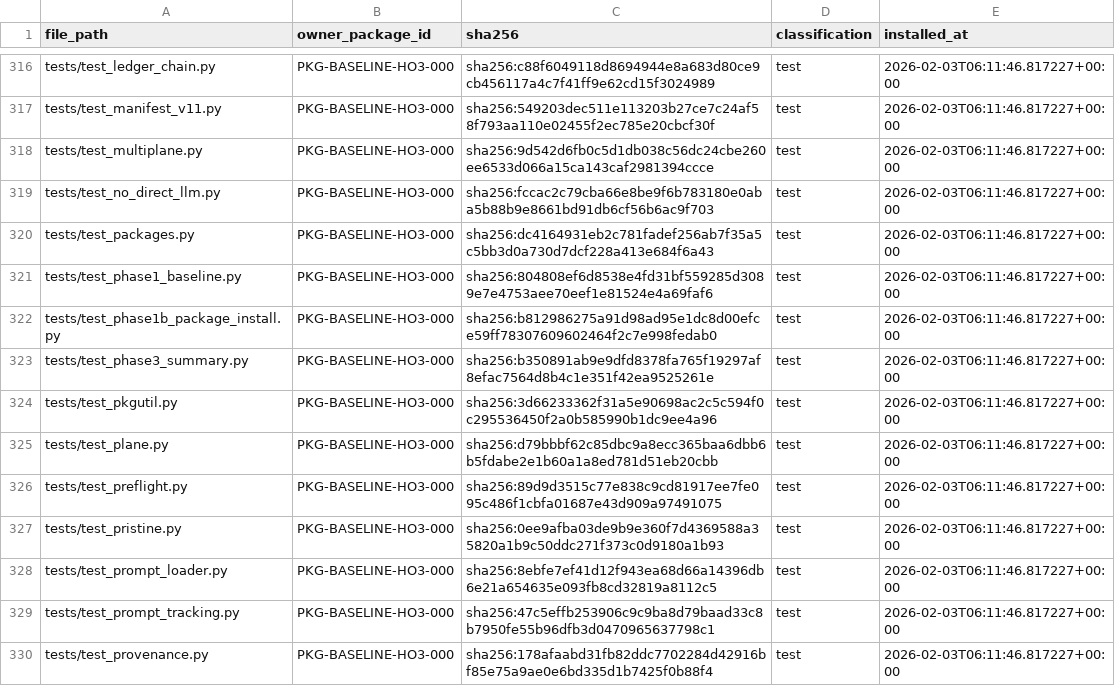
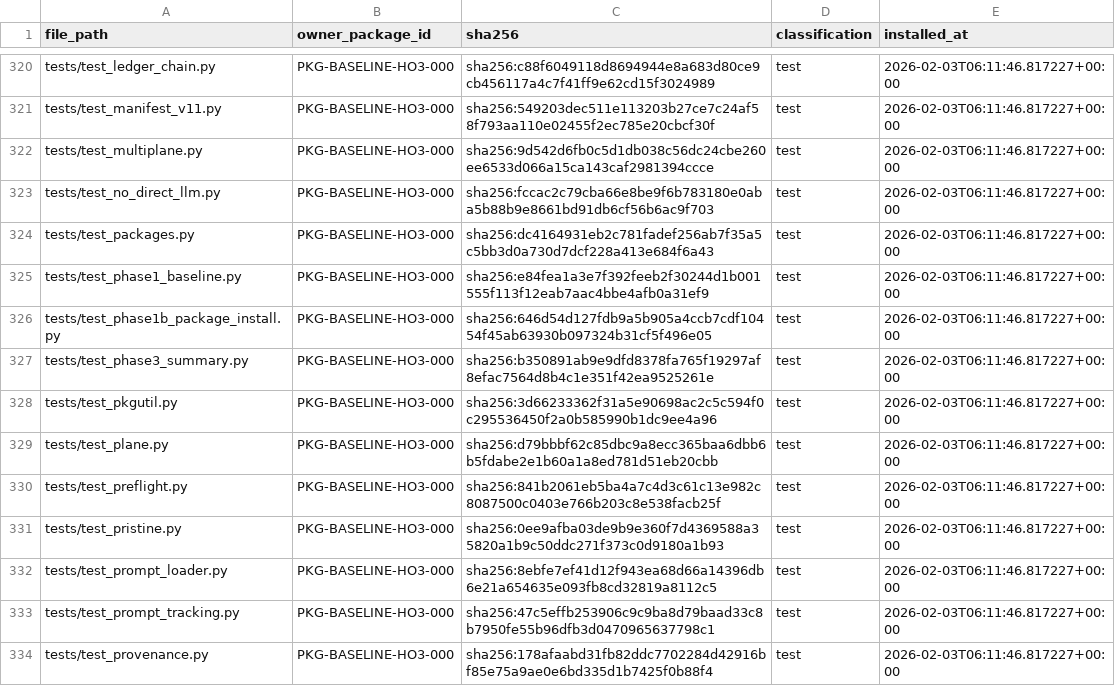
Before and after one commit to rabruni/Brain_Garden, a CSV file: Control_Plane_v2/registries/file_ownership.csv, drawn as a sheet; only a part is shown, gaps mark what is left out; the diff covers the shown part only.

```diff
--- a/Control_Plane_v2/registries/file_ownership.csv
+++ b/Control_Plane_v2/registries/file_ownership.csv
@@ -320,4 +324,4 @@ tests/test_no_direct_llm.py,PKG-BASELINE-HO3-000,sha256:fccac2c79cba66e8be9f6b78
 tests/test_packages.py,PKG-BASELINE-HO3-000,sha256:dc4164931eb2c781fadef256ab7f35a5c5bb3d0a730d7dcf228a413e684f6a43,test,2026-02-03T06:11:46.817227+00:00
-tests/test_phase1_baseline.py,PKG-BASELINE-HO3-000,sha256:804808ef6d8538e4fd31bf559285d3089e7e4753aee70eef1e81524e4a69faf6,test,2026-02-03T06:11:46.817227+00:00
-tests/test_phase1b_package_install.py,PKG-BASELINE-HO3-000,sha256:b812986275a91d98ad95e1dc8d00efce59ff78307609602464f2c7e998fedab0,test,2026-02-03T06:11:46.817227+00:00
+tests/test_phase1_baseline.py,PKG-BASELINE-HO3-000,sha256:e84fea1a3e7f392feeb2f30244d1b001555f113f12eab7aac4bbe4afb0a31ef9,test,2026-02-03T06:11:46.817227+00:00
+tests/test_phase1b_package_install.py,PKG-BASELINE-HO3-000,sha256:646d54d127fdb9a5b905a4ccb7cdf10454f45ab63930b097324b31cf5f496e05,test,2026-02-03T06:11:46.817227+00:00
 tests/test_phase3_summary.py,PKG-BASELINE-HO3-000,sha256:b350891ab9e9dfd8378fa765f19297af8efac7564d8b4c1e351f42ea9525261e,test,2026-02-03T06:11:46.817227+00:00
@@ -325,3 +329,3 @@ tests/test_pkgutil.py,PKG-BASELINE-HO3-000,sha256:3d66233362f31a5e90698ac2c5c594
 tests/test_plane.py,PKG-BASELINE-HO3-000,sha256:d79bbbf62c85dbc9a8ecc365baa6dbb6b5fdabe2e1b60a1a8ed781d51eb20cbb,test,2026-02-03T06:11:46.817227+00:00
-tests/test_preflight.py,PKG-BASELINE-HO3-000,sha256:89d9d3515c77e838c9cd81917ee7fe095c486f1cbfa01687e43d909a97491075,test,2026-02-03T06:11:46.817227+00:00
+tests/test_preflight.py,PKG-BASELINE-HO3-000,sha256:841b2061eb5ba4a7c4d3c61c13e982c8087500c0403e766b203c8e538facb25f,test,2026-02-03T06:11:46.817227+00:00
 tests/test_pristine.py,PKG-BASELINE-HO3-000,sha256:0ee9afba03de9b9e360f7d4369588a35820a1b9c50ddc271f373c0d9180a1b93,test,2026-02-03T06:11:46.817227+00:00
```
Also changed, not shown: 11 added rows, 9 removed rows and 58 edited cells elsewhere in this file, Control_Plane_v2/registries/control_plane_registry.csv, 18 other files.
